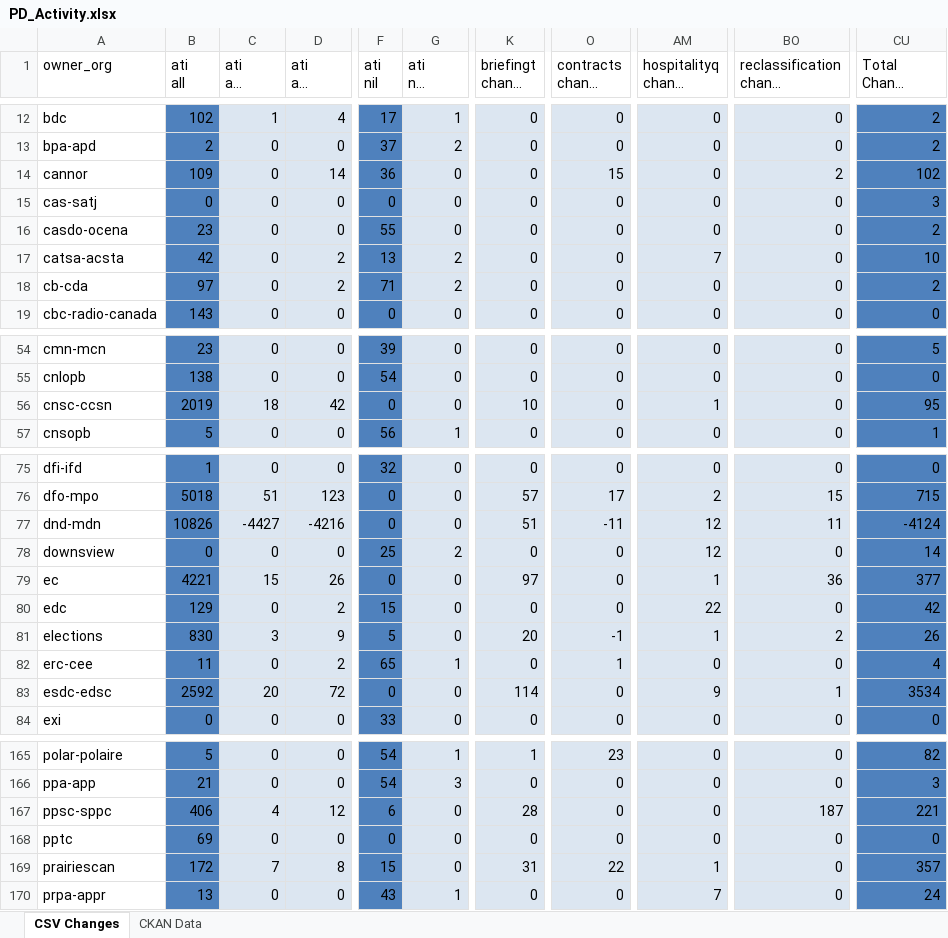
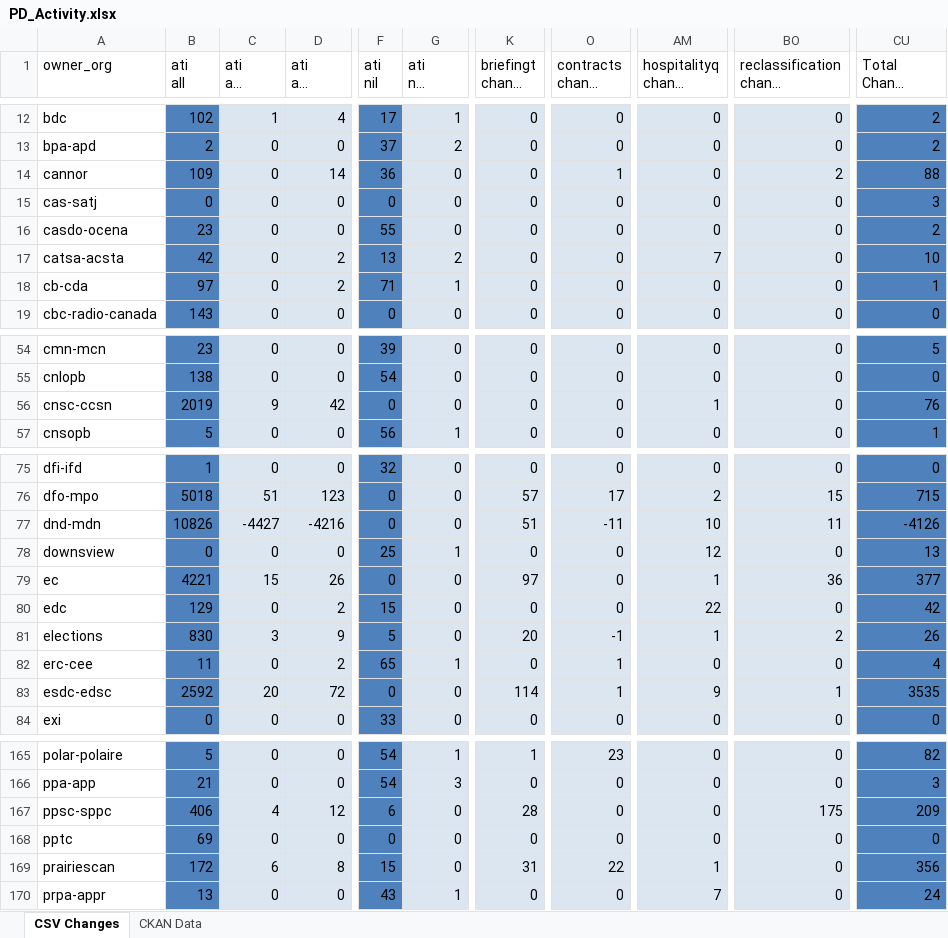
Before and after one commit to open-data/analytics-corporate-reporting, an Excel workbook: PD_CHANGES_RPT/PD_Activity.xlsx, sheet CSV Changes, drawn as a sheet; only a part is shown, gaps mark what is left out; long unchanged cells end in …; values as stored, in another font and other column widths than the file's, no borders; the diff covers the shown part only; the diff names each change by its address in the sheet, - before the commit and + after, or states it on an @@ line.

```diff
--- a/PD_CHANGES_RPT/PD_Activity.xlsx (sheet CSV Changes)
+++ b/PD_CHANGES_RPT/PD_Activity.xlsx (sheet CSV Changes)
-O14 (contracts change 30-days): 15
+O14 (contracts change 30-days): 1
-CU14 (Total Change 30-days): 102
+CU14 (Total Change 30-days): 88
-G18 (ati nil change 30-days): 2
+G18 (ati nil change 30-days): 1
-CU18 (Total Change 30-days): 2
+CU18 (Total Change 30-days): 1
-C56 (ati all change 30-days): 18
+C56 (ati all change 30-days): 9
-K56 (briefingt change 30-days): 10
+K56 (briefingt change 30-days): 0
-CU56 (Total Change 30-days): 95
+CU56 (Total Change 30-days): 76
-AM77 (hospitalityq change 30-days): 12
+AM77 (hospitalityq change 30-days): 10
-CU77 (Total Change 30-days): -4124
+CU77 (Total Change 30-days): -4126
-G78 (ati nil change 30-days): 2
+G78 (ati nil change 30-days): 1
-CU78 (Total Change 30-days): 14
+CU78 (Total Change 30-days): 13
-O83 (contracts change 30-days): 0
+O83 (contracts change 30-days): 1
-CU83 (Total Change 30-days): 3534
+CU83 (Total Change 30-days): 3535
-BO167 (reclassification change 30-days): 187
+BO167 (reclassification change 30-days): 175
-CU167 (Total Change 30-days): 221
+CU167 (Total Change 30-days): 209
-C169 (ati all change 30-days): 7
+C169 (ati all change 30-days): 6
-CU169 (Total Change 30-days): 357
+CU169 (Total Change 30-days): 356
```
Also changed, not shown: 11 edited cells elsewhere in this sheet, 1 other file.
